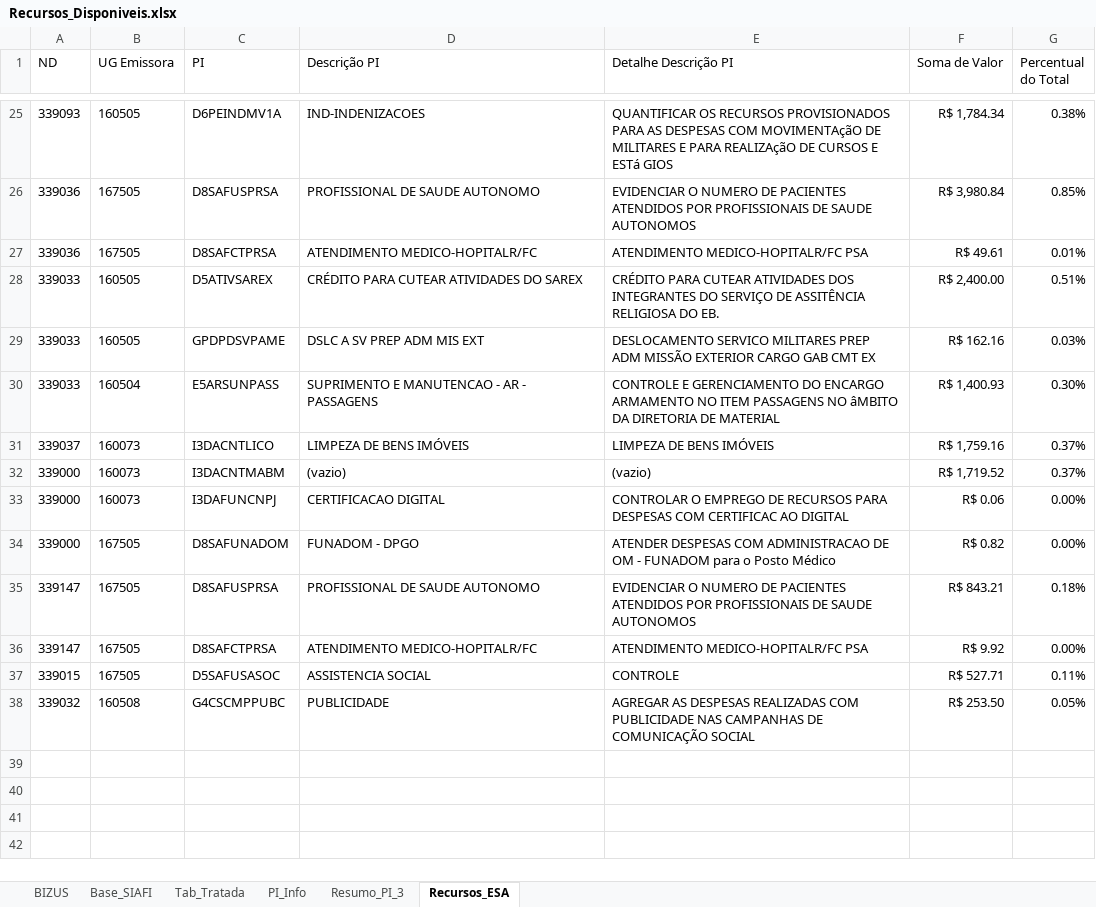
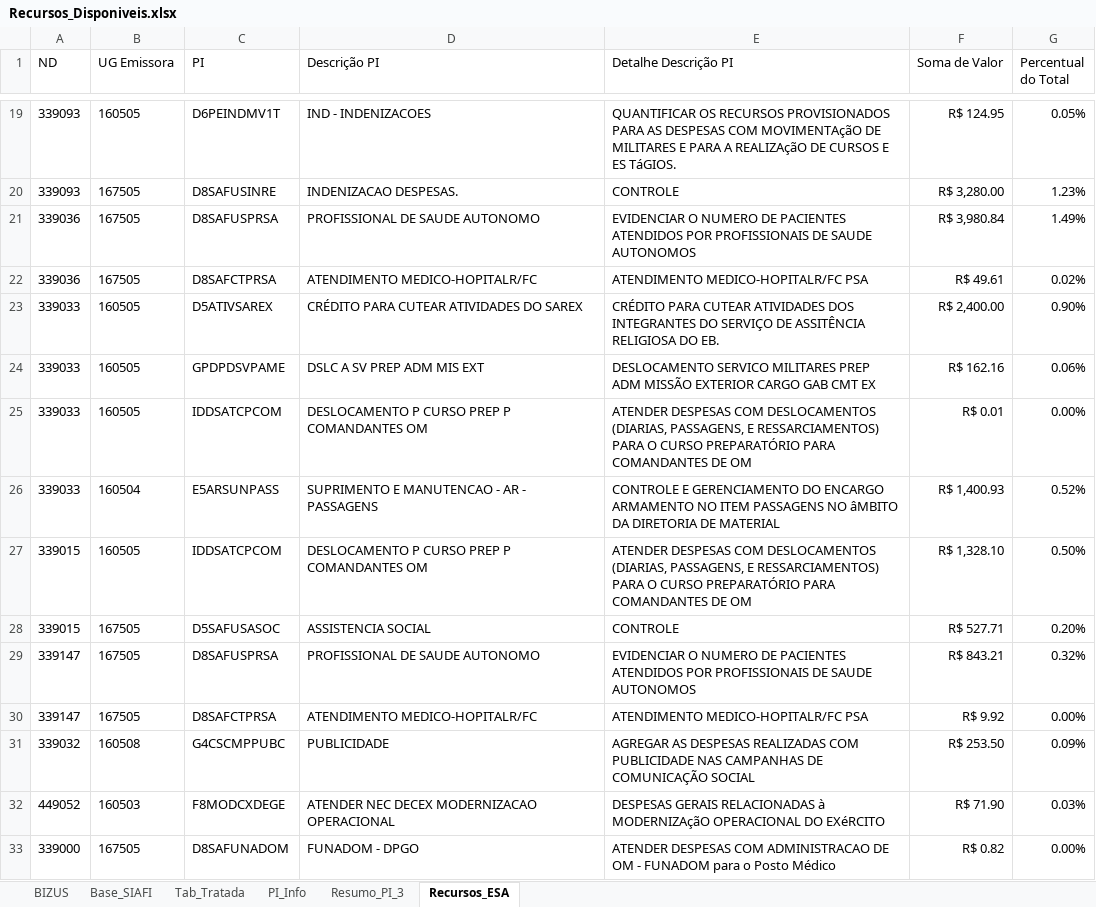
Before and after one commit to DiogoPqdt/Dashboard_ESA, an Excel workbook: base_dados/Recursos_Disponiveis.xlsx, sheet Recursos_ESA, drawn as a sheet; only a part is shown, gaps mark what is left out; values as stored, in another font and other column widths than the file's, no borders; conditional formats not drawn; removed rows and columns are numbered as before the commit, all else as after; the diff covers the shown part only; the diff names each change by its address in the sheet, - before the commit and + after, or states it on an @@ line.

```diff
--- a/base_dados/Recursos_Disponiveis.xlsx (sheet Recursos_ESA)
+++ b/base_dados/Recursos_Disponiveis.xlsx (sheet Recursos_ESA)
-C19 (PI): D6PEINDMV1A
+C19 (PI): D6PEINDMV1T
-D19 (Descrição PI): IND-INDENIZACOES
+D19 (Descrição PI): IND - INDENIZACOES
-E19 (Detalhe Descrição PI): …E PARA REALIZAçãO DE CURSOS E ESTá GIOS
+E19 (Detalhe Descrição PI): …E PARA A REALIZAçãO DE CURSOS E ES TáGIOS.
-F19 (Soma de Valor): R$ 1,784.34
+F19 (Soma de Valor): R$ 124.95
-G19 (Percentual do Total): 0.38%
+G19 (Percentual do Total): 0.05%
+row 20: 339093 | 167505 | D8SAFUSINRE | INDENIZACAO DESPESAS. | CONTROLE | R$ 3,280.00 | 1.23%
-G21 (Percentual do Total): 0.85%
+G21 (Percentual do Total): 1.49%
-G22 (Percentual do Total): 0.01%
+G22 (Percentual do Total): 0.02%
-G23 (Percentual do Total): 0.51%
+G23 (Percentual do Total): 0.90%
-G24 (Percentual do Total): 0.03%
+G24 (Percentual do Total): 0.06%
+row 25: 339033 | 160505 | IDDSATCPCOM | DESLOCAMENTO P CURSO PREP P COMANDANTES OM | ATENDER DESPESAS COM DESLOCAMENTOS (DIARIAS, PASSAGENS, E RESSARCIAMENTOS) PARA O CURSO PREPARATÓRIO PARA COMANDANTES DE OM | R$ 0.01 | 0.00%
-G26 (Percentual do Total): 0.30%
+G26 (Percentual do Total): 0.52%
-row 31: 339037 | 160073 | I3DACNTLICO | LIMPEZA DE BENS IMÓVEIS | LIMPEZA DE BENS IMÓVEIS | R$ 1,759.16 | 0.37%
-row 32: 339000 | 160073 | I3DACNTMABM | (vazio) | (vazio) | R$ 1,719.52 | 0.37%
-row 33: 339000 | 160073 | I3DAFUNCNPJ | CERTIFICACAO DIGITAL | CONTROLAR O EMPREGO DE RECURSOS PARA DESPESAS COM CERTIFICAC AO DIGITAL | R$ 0.06 | 0.00%
+row 27: 339015 | 160505 | IDDSATCPCOM | DESLOCAMENTO P CURSO PREP P COMANDANTES OM | ATENDER DESPESAS COM DESLOCAMENTOS (DIARIAS, PASSAGENS, E RESSARCIAMENTOS) PARA O CURSO PREPARATÓRIO PARA COMANDANTES DE OM | R$ 1,328.10 | 0.50%
+row 28: 339015 | 167505 | D5SAFUSASOC | ASSISTENCIA SOCIAL | CONTROLE | R$ 527.71 | 0.20%
+row 29: 339147 | 167505 | D8SAFUSPRSA | PROFISSIONAL DE SAUDE AUTONOMO | EVIDENCIAR O NUMERO DE PACIENTES ATENDIDOS POR PROFISSIONAIS DE SAUDE AUTONOMOS | R$ 843.21 | 0.32%
@@ row 36 moved to row 30: 339147 @@
+row 31: 339032 | 160508 | G4CSCMPPUBC | PUBLICIDADE | AGREGAR AS DESPESAS REALIZADAS COM PUBLICIDADE NAS CAMPANHAS DE COMUNICAÇÃO SOCIAL | R$ 253.50 | 0.09%
+row 32: 449052 | 160503 | F8MODCXDEGE | ATENDER NEC DECEX MODERNIZACAO OPERACIONAL | DESPESAS GERAIS RELACIONADAS à MODERNIZAçãO OPERACIONAL DO EXéRCITO | R$ 71.90 | 0.03%
-row 35: 339147 | 167505 | D8SAFUSPRSA | PROFISSIONAL DE SAUDE AUTONOMO | EVIDENCIAR O NUMERO DE PACIENTES ATENDIDOS POR PROFISSIONAIS DE SAUDE AUTONOMOS | R$ 843.21 | 0.18%
-row 37: 339015 | 167505 | D5SAFUSASOC | ASSISTENCIA SOCIAL | CONTROLE | R$ 527.71 | 0.11%
-row 38: 339032 | 160508 | G4CSCMPPUBC | PUBLICIDADE | AGREGAR AS DESPESAS REALIZADAS COM PUBLICIDADE NAS CAMPANHAS DE COMUNICAÇÃO SOCIAL | R$ 253.50 | 0.05%
```
Also changed, not shown: 1 added row, 7 removed rows and 21 edited cells elsewhere in this sheet, sheet Tab_Tratada, sheet Base_SIAFI, 5 other files.
